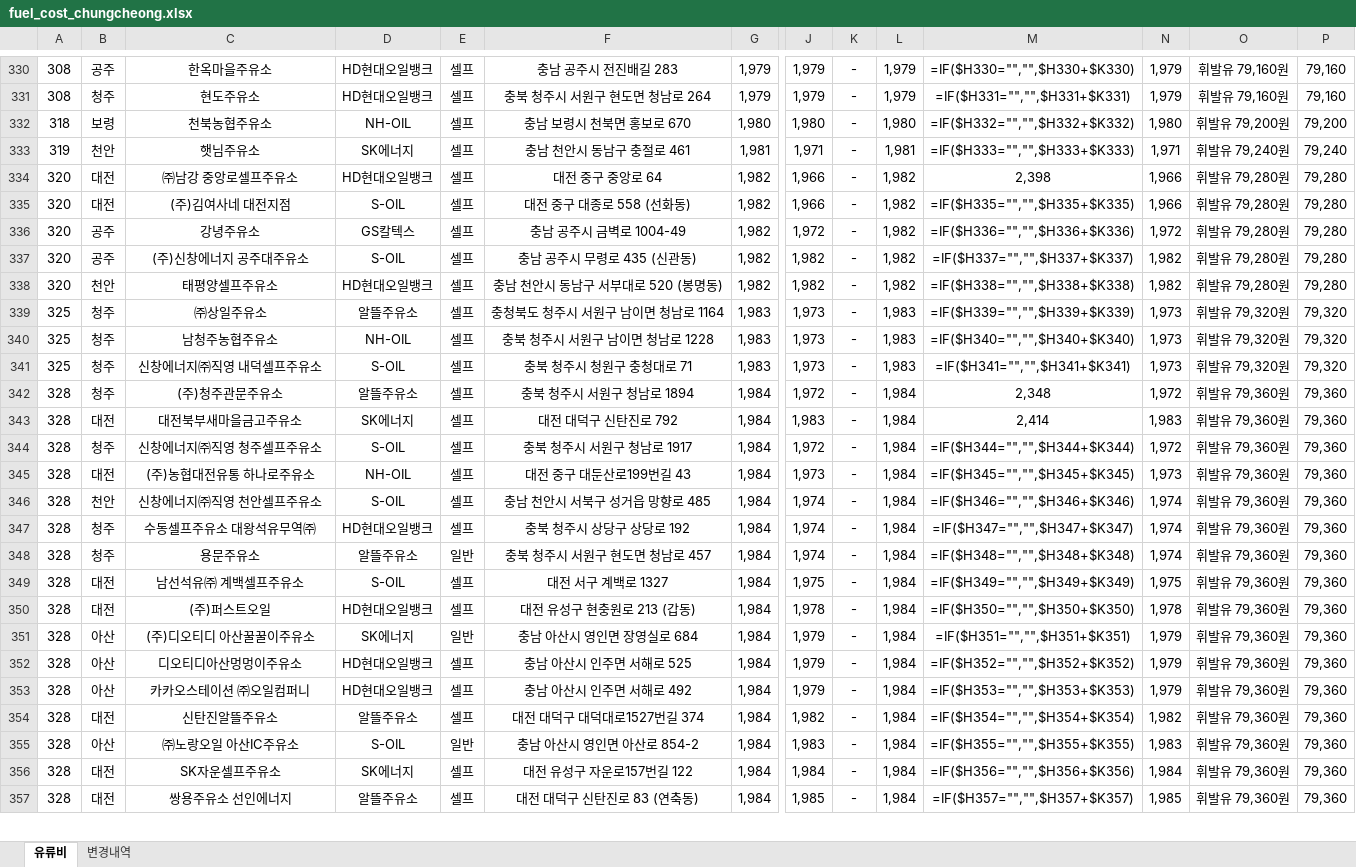
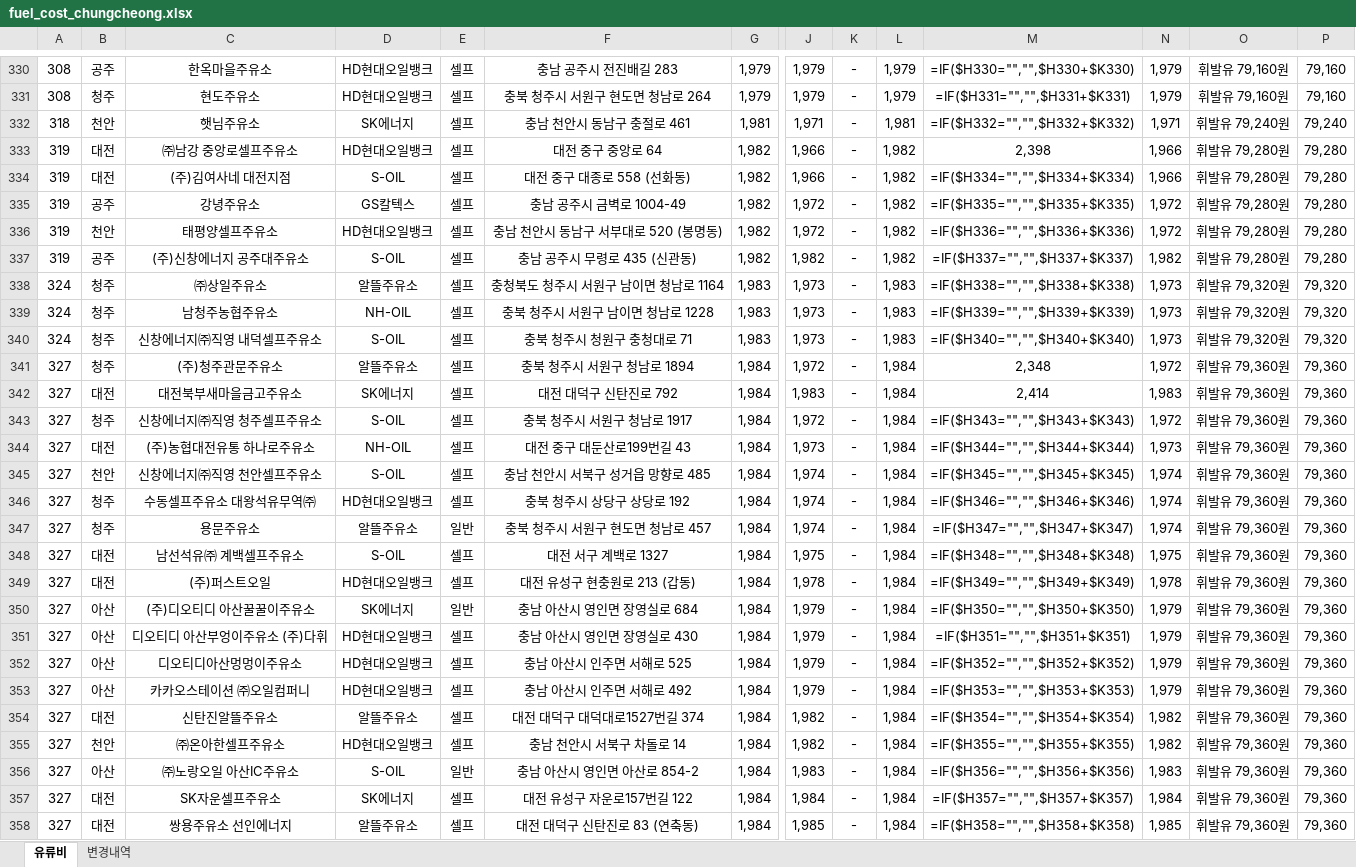
Before and after one commit to krwizxp/fcupdater, an Excel workbook: fuel_cost_chungcheong.xlsx, sheet 유류비, drawn as a sheet; only a part is shown, gaps mark what is left out; values as stored, in another font and other column widths than the file's, no borders; formulas without a stored value are shown as written; charts and pictures not drawn; removed rows and columns are numbered as before the commit, all else as after; rows hold the shown columns only; the diff covers the shown part only; the diff names each change by its address in the sheet, - before the commit and + after, or states it on an @@ line.

Commit message:
Update Chungcheong fuel cost workbook

```diff
--- a/fuel_cost_chungcheong.xlsx (sheet 유류비)
+++ b/fuel_cost_chungcheong.xlsx (sheet 유류비)
-row 332: 318 | 보령 | 천북농협주유소 | NH-OIL | 셀프 | 충남 보령시 천북면 홍보로 670 | 1,980 | 1,980 | - | 1,980 | =IF($H332="","",$H332+$K332) | 1,980 | 휘발유 79,200원 | 79,200
-A332: 319
+A332: 318
-M332: =IF($H333="","",$H333+$K333)
+M332: =IF($H332="","",$H332+$K332)
-A333:A335: 320
+A333:A335: 319
-M334: =IF($H335="","",$H335+$K335)
+M334: =IF($H334="","",$H334+$K334)
-M335: =IF($H336="","",$H336+$K336)
+M335: =IF($H335="","",$H335+$K335)
-row 337: 320 | 공주 | (주)신창에너지 공주대주유소 | S-OIL | 셀프 | 충남 공주시 무령로 435 (신관동) | 1,982 | 1,982 | - | 1,982 | =IF($H337="","",$H337+$K337) | 1,982 | 휘발유 79,280원 | 79,280
-A336: 320
+A336: 319
-J336: 1,982
+J336: 1,972
-M336: =IF($H338="","",$H338+$K338)
+M336: =IF($H336="","",$H336+$K336)
-N336: 1,982
+N336: 1,972
+row 337: 319 | 공주 | (주)신창에너지 공주대주유소 | S-OIL | 셀프 | 충남 공주시 무령로 435 (신관동) | 1,982 | 1,982 | - | 1,982 | =IF($H337="","",$H337+$K337) | 1,982 | 휘발유 79,280원 | 79,280
-A338:A340: 325
+A338:A340: 324
-M338: =IF($H339="","",$H339+$K339)
+M338: =IF($H338="","",$H338+$K338)
-M339: =IF($H340="","",$H340+$K340)
+M339: =IF($H339="","",$H339+$K339)
-M340: =IF($H341="","",$H341+$K341)
+M340: =IF($H340="","",$H340+$K340)
-A341:A350: 328
+A341:A350: 327
-M343: =IF($H344="","",$H344+$K344)
+M343: =IF($H343="","",$H343+$K343)
-M344: =IF($H345="","",$H345+$K345)
+M344: =IF($H344="","",$H344+$K344)
-M345: =IF($H346="","",$H346+$K346)
+M345: =IF($H345="","",$H345+$K345)
-M346: =IF($H347="","",$H347+$K347)
+M346: =IF($H346="","",$H346+$K346)
-M347: =IF($H348="","",$H348+$K348)
+M347: =IF($H347="","",$H347+$K347)
-M348: =IF($H349="","",$H349+$K349)
+M348: =IF($H348="","",$H348+$K348)
-M349: =IF($H350="","",$H350+$K350)
+M349: =IF($H349="","",$H349+$K349)
-M350: =IF($H351="","",$H351+$K351)
+M350: =IF($H350="","",$H350+$K350)
+row 351: 327 | 아산 | 디오티디 아산부엉이주유소 (주)다휘 | HD현대오일뱅크 | 셀프 | 충남 아산시 영인면 장영실로 430 | 1,984 | 1,979 | - | 1,984 | =IF($H351="","",$H351+$K351) | 1,979 | 휘발유 79,360원 | 79,360
-A352:A354: 328
+A352:A354: 327
+row 355: 327 | 천안 | ㈜온아한셀프주유소 | HD현대오일뱅크 | 셀프 | 충남 천안시 서북구 차돌로 14 | 1,984 | 1,982 | - | 1,984 | =IF($H355="","",$H355+$K355) | 1,982 | 휘발유 79,360원 | 79,360
-A356:A358: 328
+A356:A358: 327
-M356: =IF($H355="","",$H355+$K355)
+M356: =IF($H356="","",$H356+$K356)
-M357: =IF($H356="","",$H356+$K356)
+M357: =IF($H357="","",$H357+$K357)
-M358: =IF($H357="","",$H357+$K357)
+M358: =IF($H358="","",$H358+$K358)
```
Also changed, not shown: 21 added rows, 22 removed rows and 894 edited cells elsewhere in this sheet, sheet 변경내역, formulas that keep their value.
